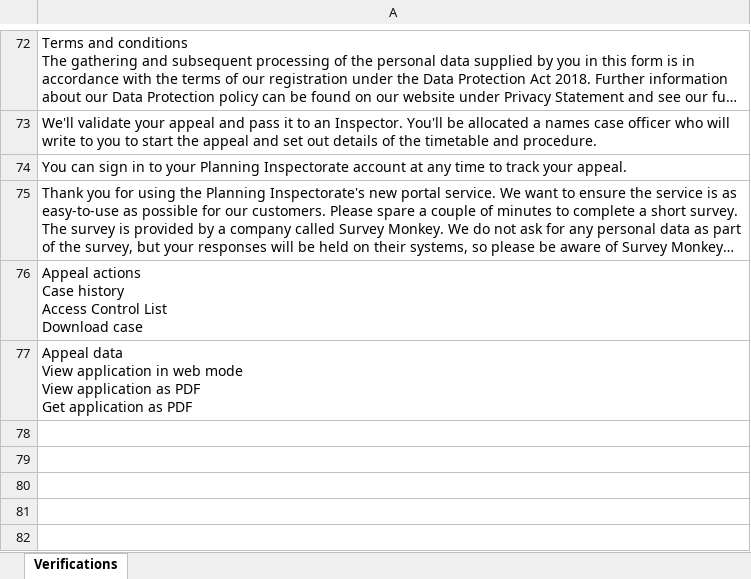
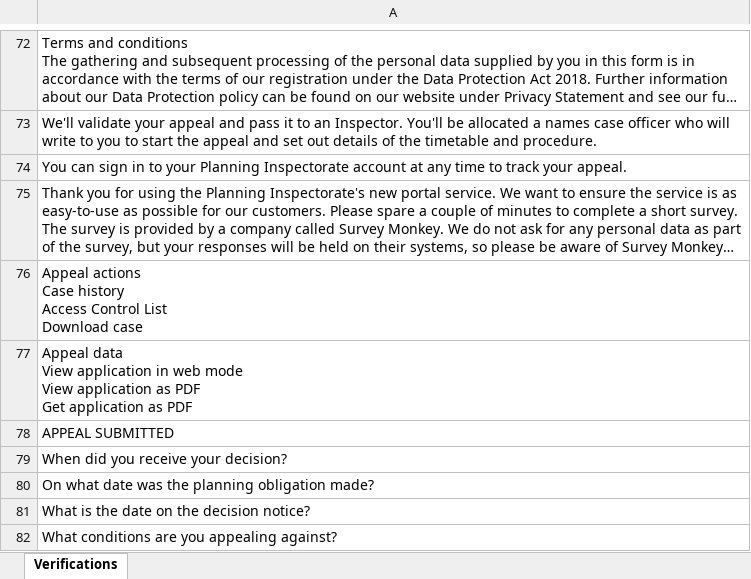
Before and after one commit to sand273/PINS_ODT_TEST, an Excel workbook: Data Files/Portal_Verification.xlsx, sheet Verifications, drawn as a sheet; only a part is shown, gaps mark what is left out; long unchanged cells end in …; values as stored, in another font and other column widths than the file's, no borders; the diff names each change by its address in the sheet, - before the commit and + after, or states it on an @@ line.

Commit message:
Add files via upload
New verification added.

```diff
--- a/Data Files/Portal_Verification.xlsx (sheet Verifications)
+++ b/Data Files/Portal_Verification.xlsx (sheet Verifications)
+row 78: APPEAL SUBMITTED
+row 79: When did you receive your decision?
+row 80: On what date was the planning obligation made?
+row 81: What is the date on the decision notice?
+row 82: What conditions are you appealing against?
```
